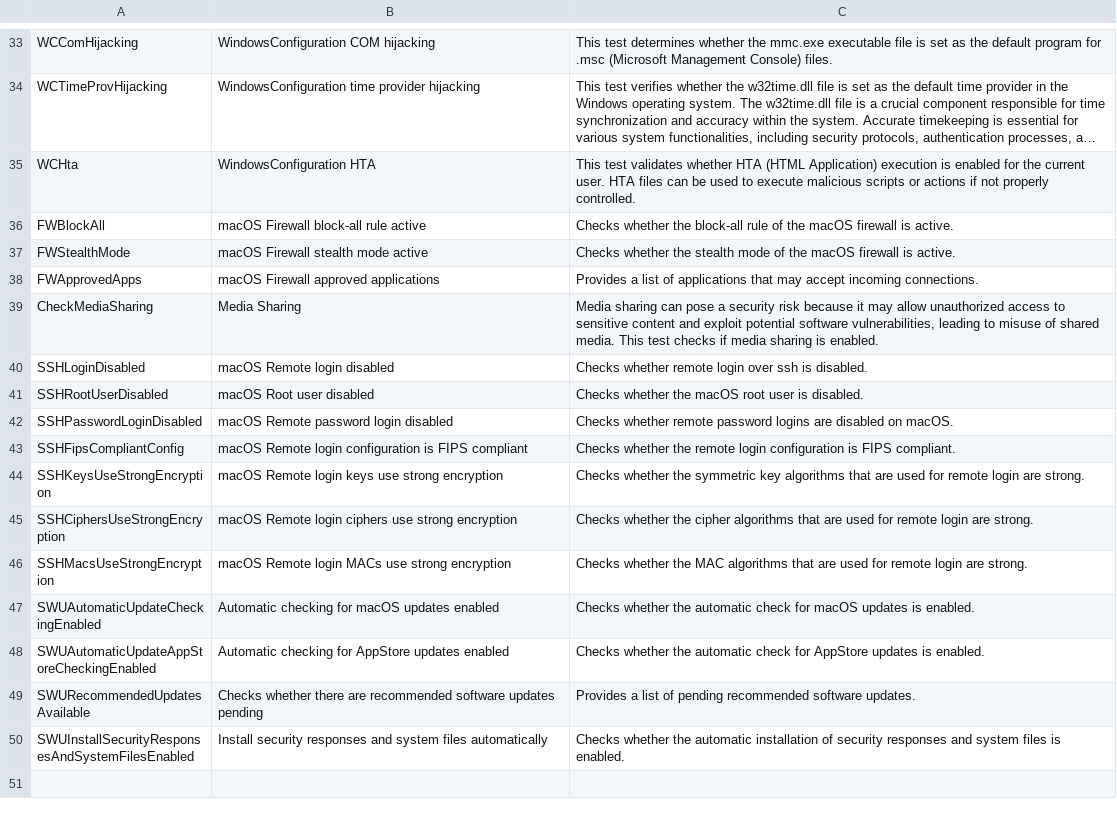
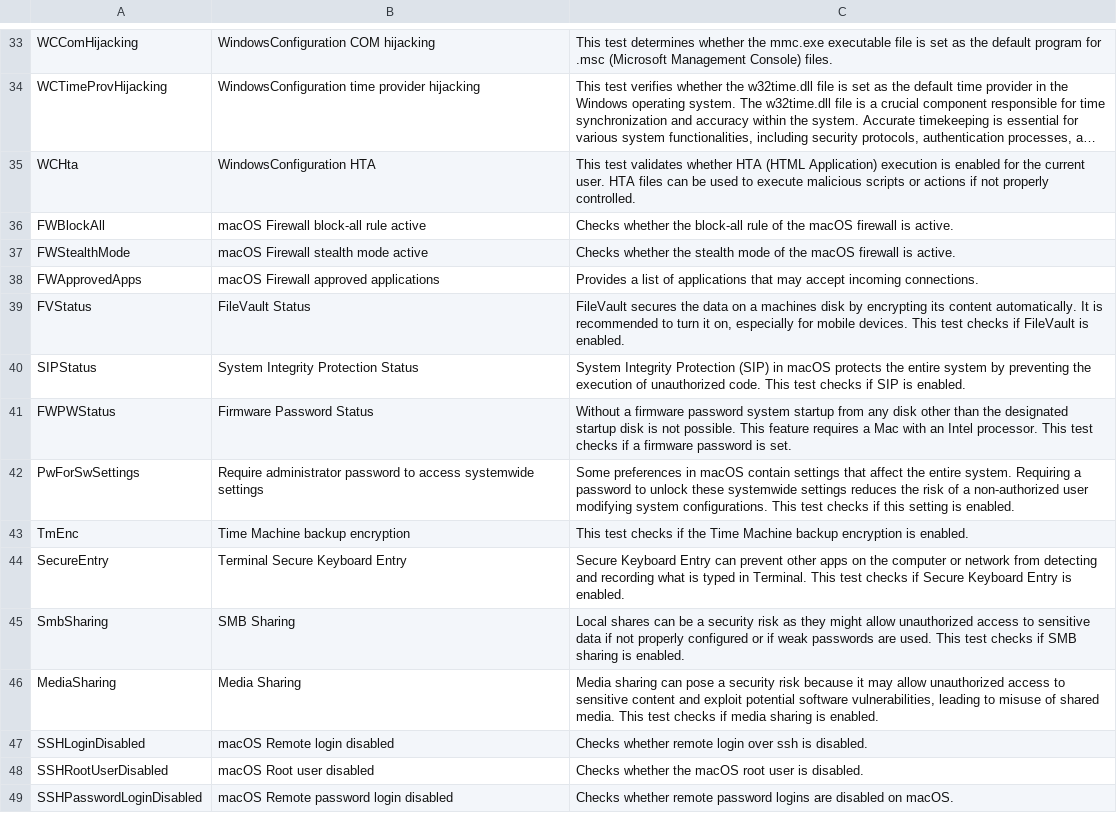
Before and after one commit to vastlimits/uberAgent-config, a CSV file: config-dev/generated/security_inventory_checknames.csv, drawn as a sheet; only a part is shown, gaps mark what is left out; the shorter side is filled out with more unchanged rows; long unchanged cells end in ….

```diff
--- a/config-dev/generated/security_inventory_checknames.csv
+++ b/config-dev/generated/security_inventory_checknames.csv
@@ -38,3 +38,10 @@ FWStealthMode,macOS Firewall stealth mode active,Checks whether the stealth mode
 FWApprovedApps,macOS Firewall approved applications,Provides a list of applications that may accept incoming connections.
-CheckMediaSharing,Media Sharing,"Media sharing can pose a security risk because it may allow unauthorized access to sensitive content and exploit potential software vulnerabilities, leading to misuse of shared media. This test checks if media sharing is enabled."
+FVStatus,FileVault Status,"FileVault secures the data on a machines disk by encrypting its content automatically. It is recommended to turn it on, especially for mobile devices. This test checks if FileVault is enabled."
+SIPStatus,System Integrity Protection Status,System Integrity Protection (SIP) in macOS protects the entire system by preventing the execution of unauthorized code. This test checks if SIP is enabled.
+FWPWStatus,Firmware Password Status,Without a firmware password system startup from any disk other than the designated startup disk is not possible. This feature requires a Mac with an Intel processor. This test checks if a firmware password is set.
+PwForSwSettings,Require administrator password to access systemwide settings,Some preferences in macOS contain settings that affect the entire system. Requiring a password to unlock these systemwide settings reduces the risk of a non-authorized user modifying system configurations. This test checks if this setting is enabled.
+TmEnc,Time Machine backup encryption,This test checks if the Time Machine backup encryption is enabled.
+SecureEntry,Terminal Secure Keyboard Entry,Secure Keyboard Entry can prevent other apps on the computer or network from detecting and recording what is typed in Terminal. This test checks if Secure Keyboard Entry is enabled.
+SmbSharing,SMB Sharing,Local shares can be a security risk as they might allow unauthorized access to sensitive data if not properly configured or if weak passwords are used. This test checks if SMB sharing is enabled.
+MediaSharing,Media Sharing,"Media sharing can pose a security risk because it may allow unauthorized access to sensitive content and exploit potential software vulnerabilities, leading to misuse of shared media. This test checks if media sharing is enabled."
 SSHLoginDisabled,macOS Remote login disabled,Checks whether remote login over ssh is disabled.
```
Also changed, not shown: 1 other file.
